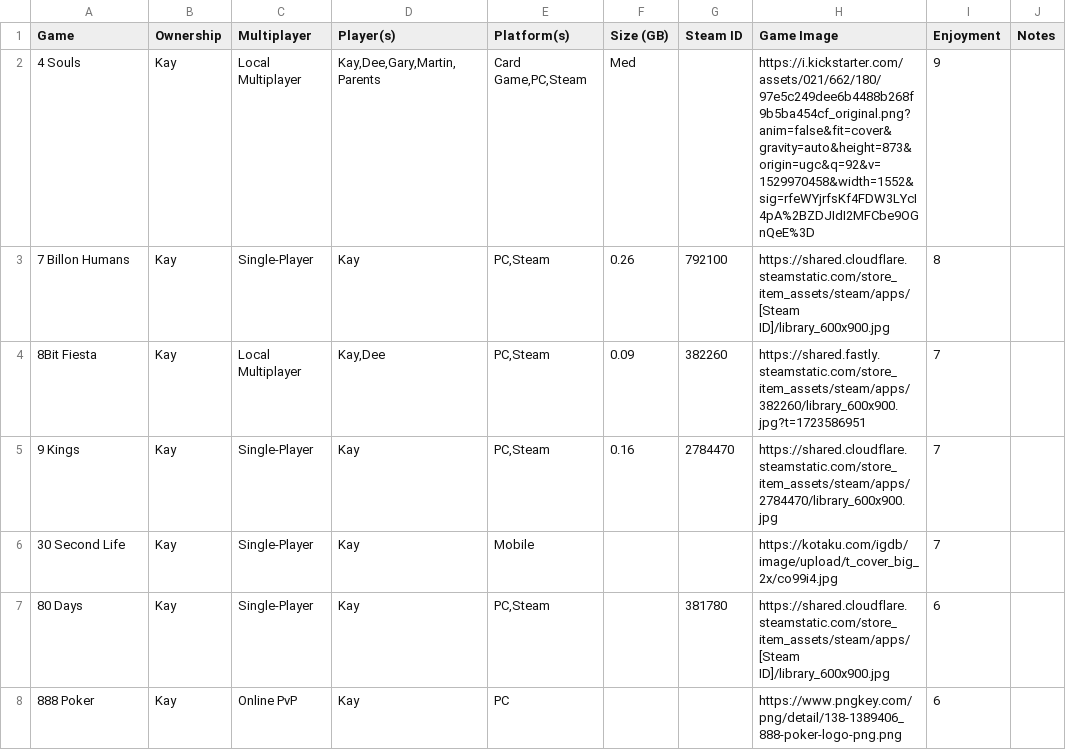
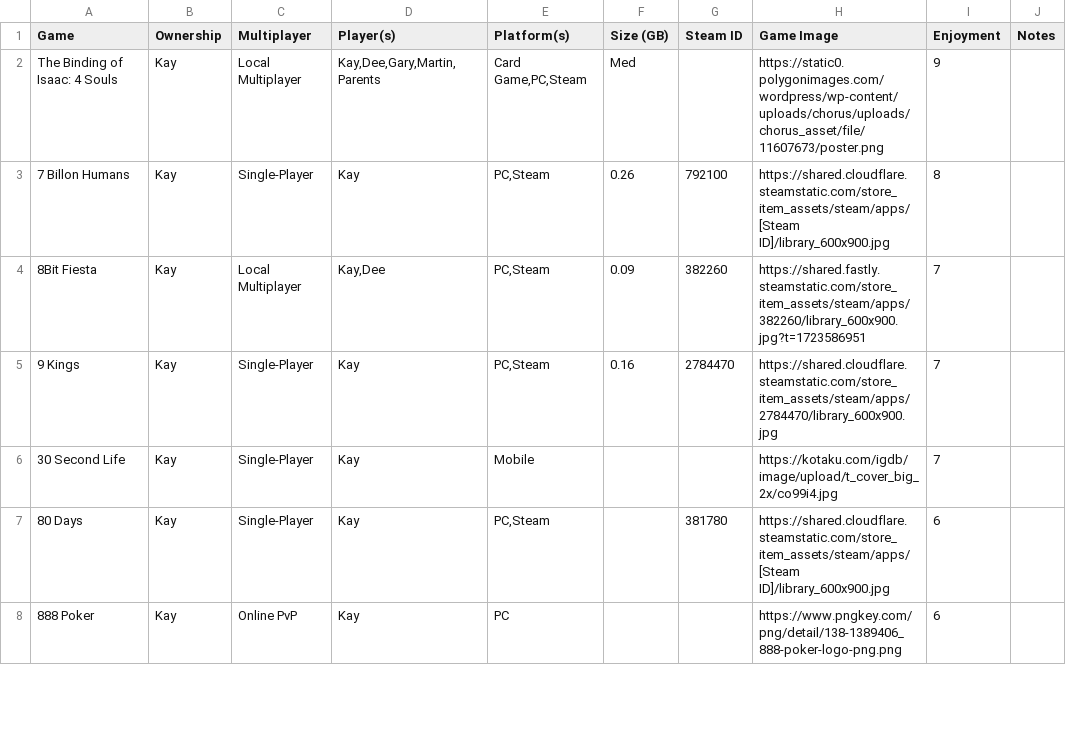
Before and after one commit to kay-who-codes/Game-Library, a CSV file: games.csv, drawn as a sheet; only a part is shown; the diff names each change by its address in the sheet, - before the commit and + after, or states it on an @@ line.

Commit message:
Update games.csv

```diff
--- a/games.csv
+++ b/games.csv
-A2 (Game): 4 Souls
+A2 (Game): The Binding of Isaac: 4 Souls
-H2 (Game Image): https://i.kickstarter.com/assets/021/662/180/97e5c249dee6b4488b268f9b5ba454cf_original.png?anim=false&fit=cover&gravity=auto&height=873&origin=ugc&q=92&v=1529970458&width=1552&sig=rfeWYjrfsKf4FDW3LYcI4pA%2BZDJIdI2MFCbe9OGnQeE%3D
+H2 (Game Image): https://static0.polygonimages.com/wordpress/wp-content/uploads/chorus/uploads/chorus_asset/file/11607673/poster.png
```
